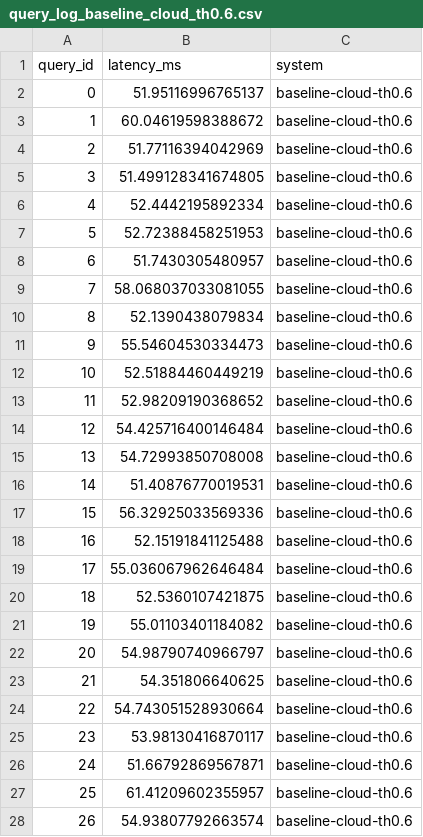
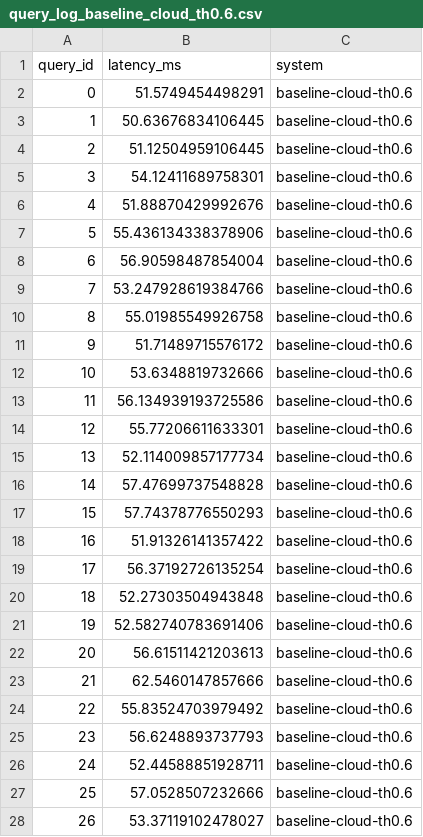
Before and after one commit to sameersinha3/TieredVector, a CSV file: python/data/query_log_baseline_cloud_th0.6.csv, drawn as a sheet; only a part is shown; the diff covers the shown part only.

```diff
--- a/python/data/query_log_baseline_cloud_th0.6.csv
+++ b/python/data/query_log_baseline_cloud_th0.6.csv
@@ -1,28 +1,28 @@
 query_id,latency_ms,system
-0,51.95116996765137,baseline-cloud-th0.6
-1,60.04619598388672,baseline-cloud-th0.6
-2,51.77116394042969,baseline-cloud-th0.6
-3,51.499128341674805,baseline-cloud-th0.6
-4,52.4442195892334,baseline-cloud-th0.6
-5,52.72388458251953,baseline-cloud-th0.6
-6,51.7430305480957,baseline-cloud-th0.6
-7,58.068037033081055,baseline-cloud-th0.6
-8,52.1390438079834,baseline-cloud-th0.6
-9,55.54604530334473,baseline-cloud-th0.6
-10,52.51884460449219,baseline-cloud-th0.6
-11,52.98209190368652,baseline-cloud-th0.6
-12,54.425716400146484,baseline-cloud-th0.6
-13,54.72993850708008,baseline-cloud-th0.6
-14,51.40876770019531,baseline-cloud-th0.6
-15,56.32925033569336,baseline-cloud-th0.6
-16,52.15191841125488,baseline-cloud-th0.6
-17,55.036067962646484,baseline-cloud-th0.6
-18,52.5360107421875,baseline-cloud-th0.6
-19,55.01103401184082,baseline-cloud-th0.6
-20,54.98790740966797,baseline-cloud-th0.6
-21,54.351806640625,baseline-cloud-th0.6
-22,54.743051528930664,baseline-cloud-th0.6
-23,53.98130416870117,baseline-cloud-th0.6
-24,51.66792869567871,baseline-cloud-th0.6
-25,61.41209602355957,baseline-cloud-th0.6
-26,54.93807792663574,baseline-cloud-th0.6
+0,51.5749454498291,baseline-cloud-th0.6
+1,50.63676834106445,baseline-cloud-th0.6
+2,51.12504959106445,baseline-cloud-th0.6
+3,54.12411689758301,baseline-cloud-th0.6
+4,51.88870429992676,baseline-cloud-th0.6
+5,55.436134338378906,baseline-cloud-th0.6
+6,56.90598487854004,baseline-cloud-th0.6
+7,53.247928619384766,baseline-cloud-th0.6
+8,55.01985549926758,baseline-cloud-th0.6
+9,51.71489715576172,baseline-cloud-th0.6
+10,53.6348819732666,baseline-cloud-th0.6
+11,56.134939193725586,baseline-cloud-th0.6
+12,55.77206611633301,baseline-cloud-th0.6
+13,52.114009857177734,baseline-cloud-th0.6
+14,57.47699737548828,baseline-cloud-th0.6
+15,57.74378776550293,baseline-cloud-th0.6
+16,51.91326141357422,baseline-cloud-th0.6
+17,56.37192726135254,baseline-cloud-th0.6
+18,52.27303504943848,baseline-cloud-th0.6
+19,52.582740783691406,baseline-cloud-th0.6
+20,56.61511421203613,baseline-cloud-th0.6
+21,62.5460147857666,baseline-cloud-th0.6
+22,55.83524703979492,baseline-cloud-th0.6
+23,56.6248893737793,baseline-cloud-th0.6
+24,52.44588851928711,baseline-cloud-th0.6
+25,57.0528507232666,baseline-cloud-th0.6
+26,53.37119102478027,baseline-cloud-th0.6
```
Also changed, not shown: 50 added rows and 23 edited cells elsewhere in this file, python/data/query_log_baseline_cloud_th0.75.csv, python/data/query_log_baseline_cloud_th0.9.csv, 14 other files.
